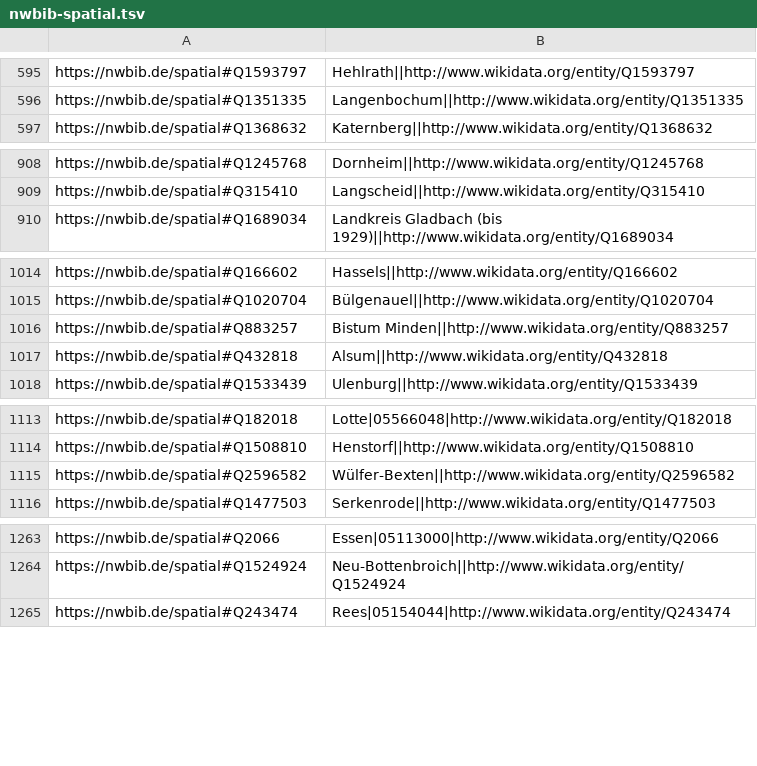
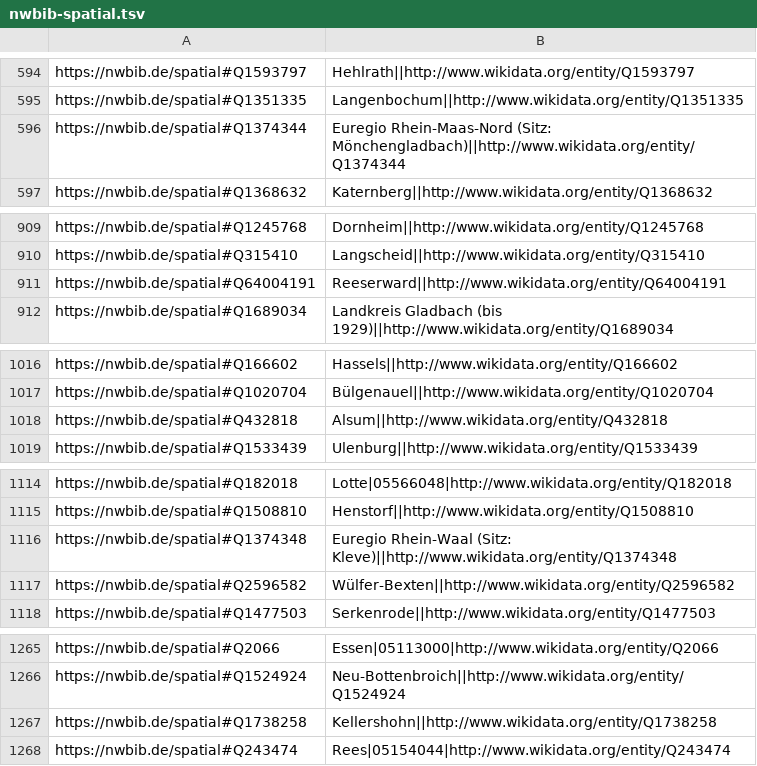
Before and after one commit to hbz/lobid-resources, a TSV file: src/main/resources/nwbib-spatial.tsv, drawn as a sheet; only a part is shown, gaps mark what is left out; removed rows and columns are numbered as before the commit, all else as after; the diff covers the shown part only; the diff names each change by its address in the sheet, - before the commit and + after, or states it on an @@ line.

Commit message:
Update nwbib-spatial.tsv

```diff
--- a/src/main/resources/nwbib-spatial.tsv
+++ b/src/main/resources/nwbib-spatial.tsv
+row 596: https://nwbib.de/spatial#Q1374344 | Euregio Rhein-Maas-Nord (Sitz: Mönchengladbach)||http://www.wikidata.org/entity/Q1374344
+row 911: https://nwbib.de/spatial#Q64004191 | Reeserward||http://www.wikidata.org/entity/Q64004191
-row 1016: https://nwbib.de/spatial#Q883257 | Bistum Minden||http://www.wikidata.org/entity/Q883257
+row 1116: https://nwbib.de/spatial#Q1374348 | Euregio Rhein-Waal (Sitz: Kleve)||http://www.wikidata.org/entity/Q1374348
+row 1267: https://nwbib.de/spatial#Q1738258 | Kellershohn||http://www.wikidata.org/entity/Q1738258
```
Also changed, not shown: 14 added rows, 7 removed rows and 29 edited cells elsewhere in this file.
